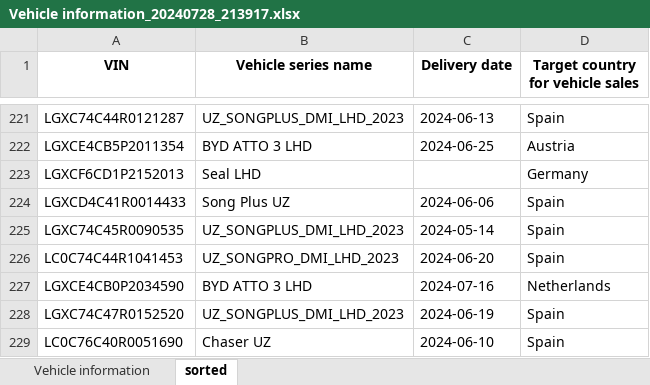
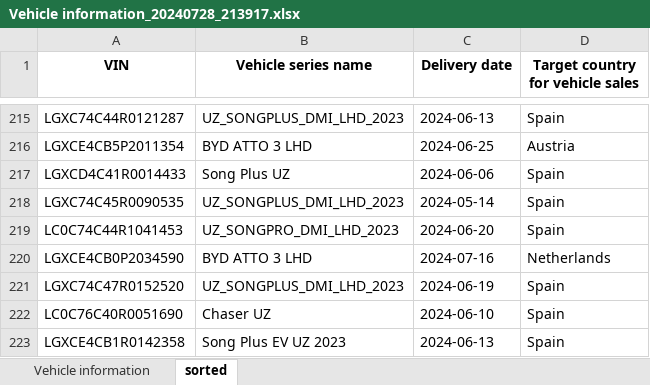
Before and after one commit to Frogie1107/Trivial-data-processing, an Excel workbook: Vehicle information_20240728_213917.xlsx, sheet sorted, drawn as a sheet; only a part is shown, gaps mark what is left out; the shorter side is filled out with more unchanged rows; values as stored, in another font and other column widths than the file's, no borders; the diff covers the shown part only; the diff names each change by its address in the sheet, - before the commit and + after, or states it on an @@ line.

```diff
--- a/Vehicle information_20240728_213917.xlsx (sheet sorted)
+++ b/Vehicle information_20240728_213917.xlsx (sheet sorted)
-row 223: LGXCF6CD1P2152013 | Seal LHD |  | Germany
```
Also changed, not shown: 6 removed rows elsewhere in this sheet, 1 other file.
